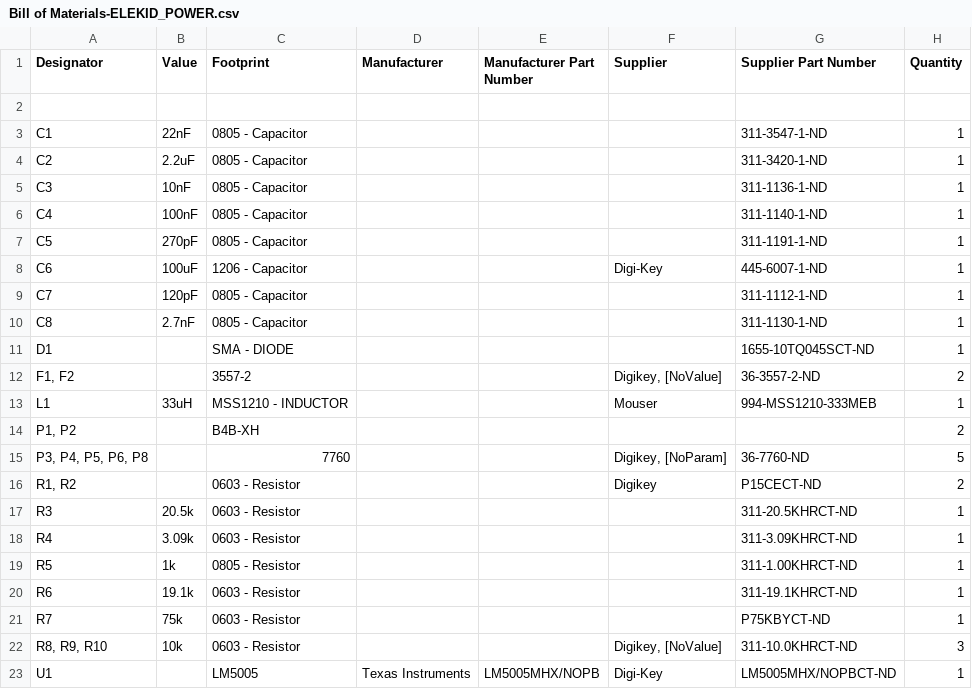
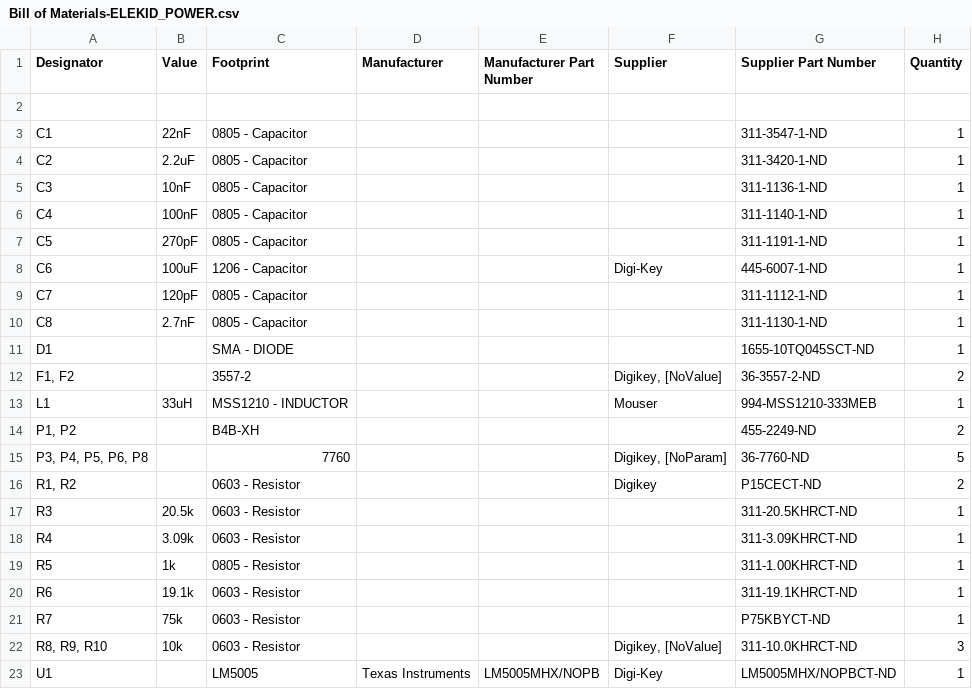
Before and after one commit to waterloop/electrical-Embedded, a CSV file: Elekid_power/Project Outputs for ELEKID_POWER/BOM/Bill of Materials-ELEKID_POWER.csv, drawn as a sheet.

```diff
--- a/Elekid_power/Project Outputs for ELEKID_POWER/BOM/Bill of Materials-ELEKID_POWER.csv
+++ b/Elekid_power/Project Outputs for ELEKID_POWER/BOM/Bill of Materials-ELEKID_POWER.csv
@@ -13,3 +13,3 @@ Designator,Value,Footprint,Manufacturer,Manufacturer Part Number,Supplier,Suppli
 "L1","33uH","MSS1210 - INDUCTOR","","","Mouser","994-MSS1210-333MEB","1"
-"P1, P2","","B4B-XH","","","","","2"
+"P1, P2","","B4B-XH","","","","455-2249-ND","2"
 "P3, P4, P5, P6, P8","","7760","","","Digikey, [NoParam]","36-7760-ND","5"
```
Also changed, not shown: 2 other files.
